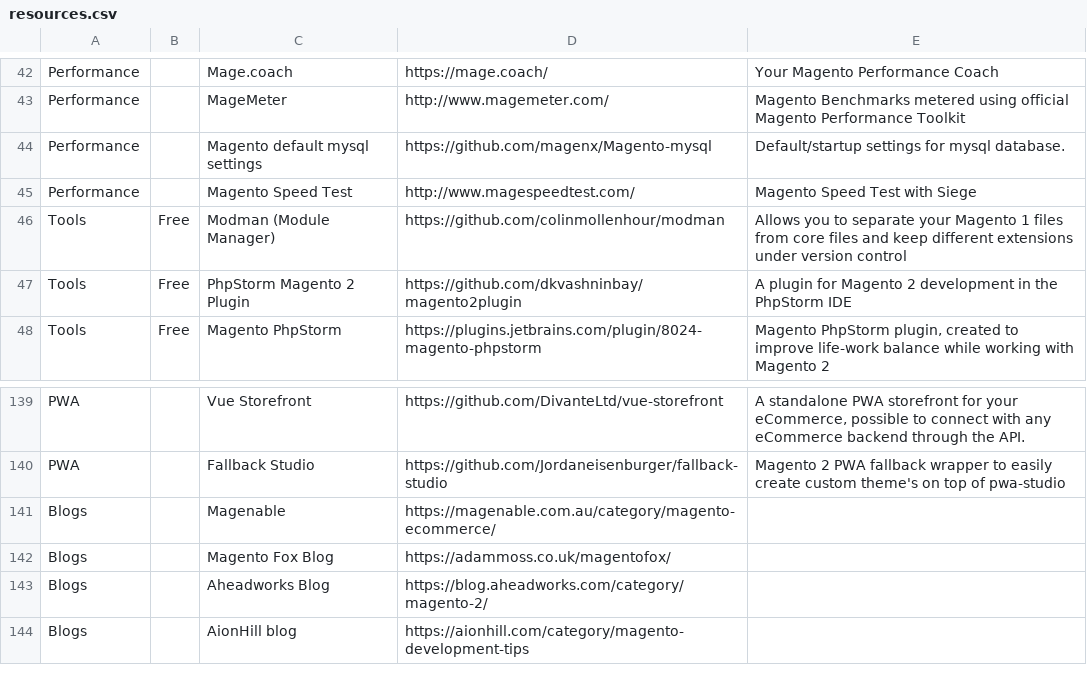
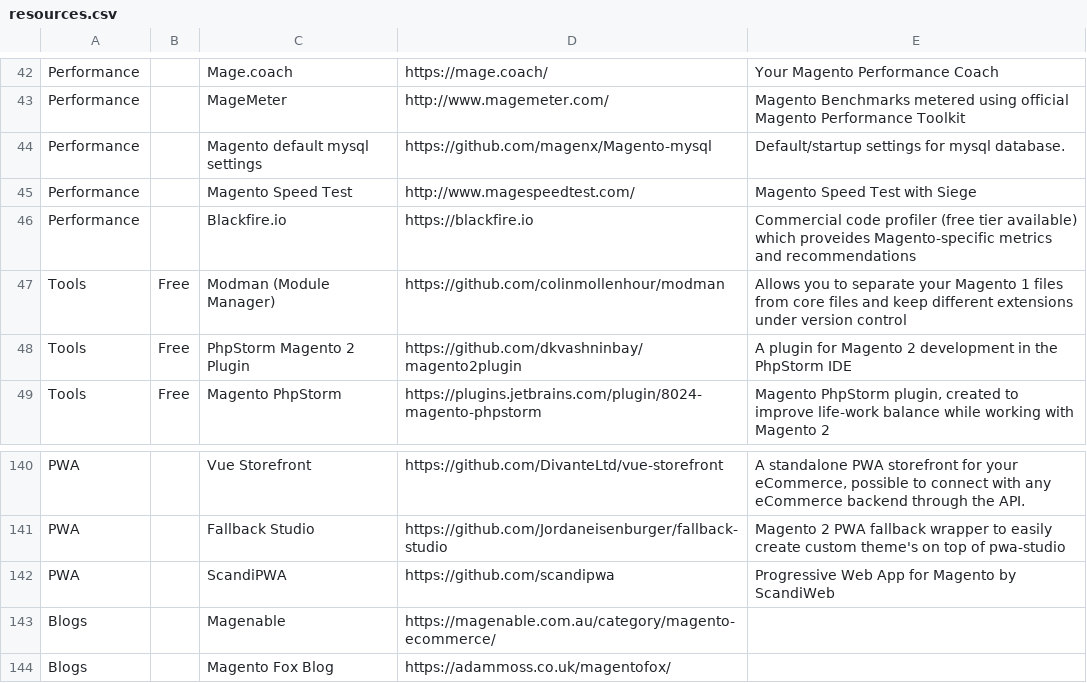
Before and after one commit to aleron75/mageres, a CSV file: resources.csv, drawn as a sheet; only a part is shown, gaps mark what is left out; the shorter side is filled out with more unchanged rows; the diff names each change by its address in the sheet, - before the commit and + after, or states it on an @@ line.

Commit message:
Add ScandiPWA and Blackfire.io

```diff
--- a/resources.csv
+++ b/resources.csv
+row 46: Performance |  | Blackfire.io | https://blackfire.io | Commercial code profiler (free tier available) which proveides Magento-specific metrics and recommendations
+row 142: PWA |  | ScandiPWA | https://github.com/scandipwa | Progressive Web App for Magento by ScandiWeb
```
Also changed, not shown: 1 other file.
